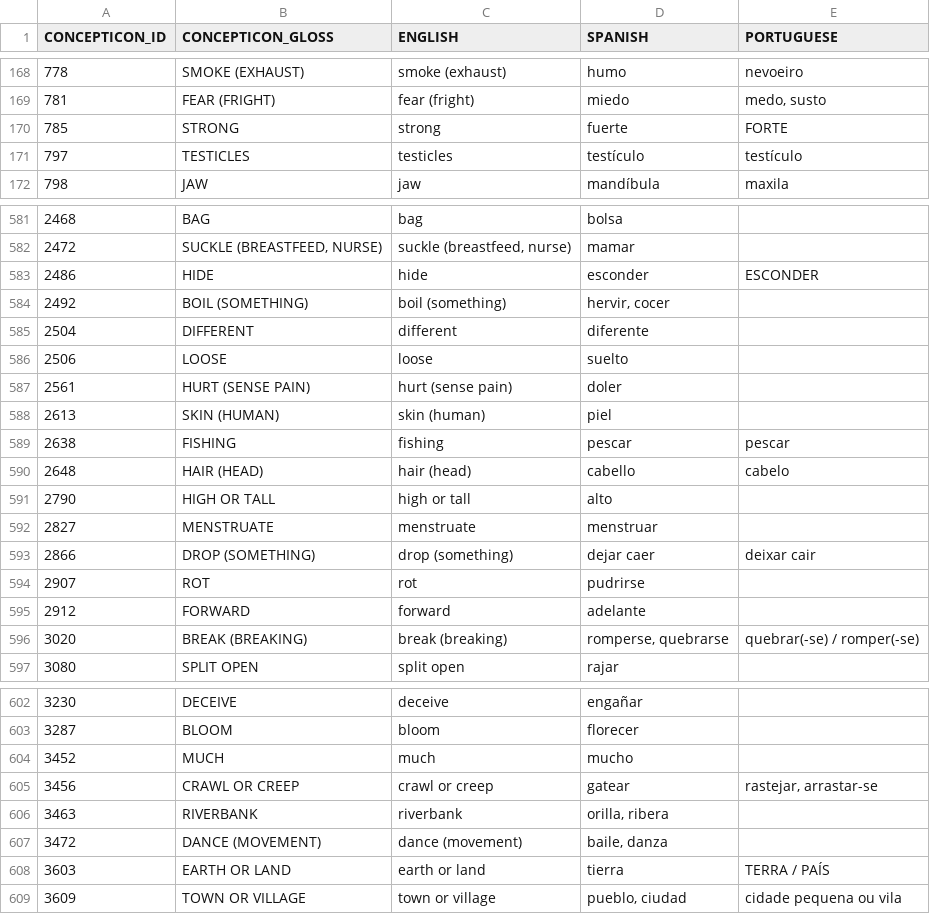
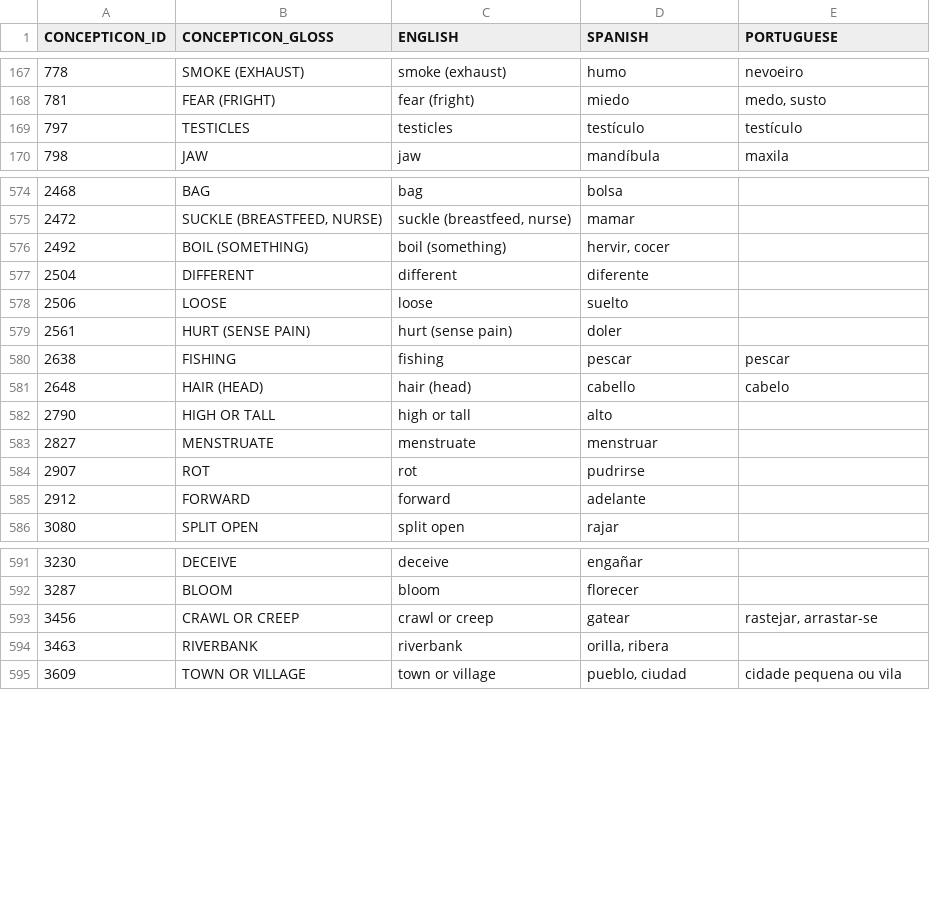
Before and after one commit to pano-takanan-history/blumpanotacana, a TSV file: etc/concepts.tsv, drawn as a sheet; only a part is shown, gaps mark what is left out; the diff covers the shown part only.

```diff
--- a/etc/concepts.tsv
+++ b/etc/concepts.tsv
@@ -169,3 +168,2 @@ CONCEPTICON_ID	CONCEPTICON_GLOSS	ENGLISH	SPANISH	PORTUGUESE
 781	FEAR (FRIGHT)	fear (fright)	miedo	medo, susto
-785	STRONG	strong	fuerte	FORTE
 797	TESTICLES	testicles	testículo	testículo
@@ -582,3 +575,2 @@ CONCEPTICON_ID	CONCEPTICON_GLOSS	ENGLISH	SPANISH	PORTUGUESE
 2472	SUCKLE (BREASTFEED, NURSE)	suckle (breastfeed, nurse)	mamar	
-2486	HIDE	hide	esconder	ESCONDER
 2492	BOIL (SOMETHING)	boil (something)	hervir, cocer	
@@ -587,3 +579,2 @@ CONCEPTICON_ID	CONCEPTICON_GLOSS	ENGLISH	SPANISH	PORTUGUESE
 2561	HURT (SENSE PAIN)	hurt (sense pain)	doler	
-2613	SKIN (HUMAN)	skin (human)	piel	
 2638	FISHING	fishing	pescar	pescar
@@ -592,6 +583,4 @@ CONCEPTICON_ID	CONCEPTICON_GLOSS	ENGLISH	SPANISH	PORTUGUESE
 2827	MENSTRUATE	menstruate	menstruar	
-2866	DROP (SOMETHING)	drop (something)	dejar caer	deixar cair
 2907	ROT	rot	pudrirse	
 2912	FORWARD	forward	adelante	
-3020	BREAK (BREAKING)	break (breaking)	romperse, quebrarse	quebrar(-se) / romper(-se)
 3080	SPLIT OPEN	split open	rajar	
@@ -603,7 +592,4 @@ CONCEPTICON_ID	CONCEPTICON_GLOSS	ENGLISH	SPANISH	PORTUGUESE
 3287	BLOOM	bloom	florecer	
-3452	MUCH	much	mucho	
 3456	CRAWL OR CREEP	crawl or creep	gatear	rastejar, arrastar-se
 3463	RIVERBANK	riverbank	orilla, ribera	
-3472	DANCE (MOVEMENT)	dance (movement)	baile, danza	
-3603	EARTH OR LAND	earth or land	tierra	TERRA / PAÍS
 3609	TOWN OR VILLAGE	town or village	pueblo, ciudad	cidade pequena ou vila
```
Also changed, not shown: 7 removed rows elsewhere in this file, cldf/languages.csv, etc/old/excluded_concepts.tsv, 18 other files.
